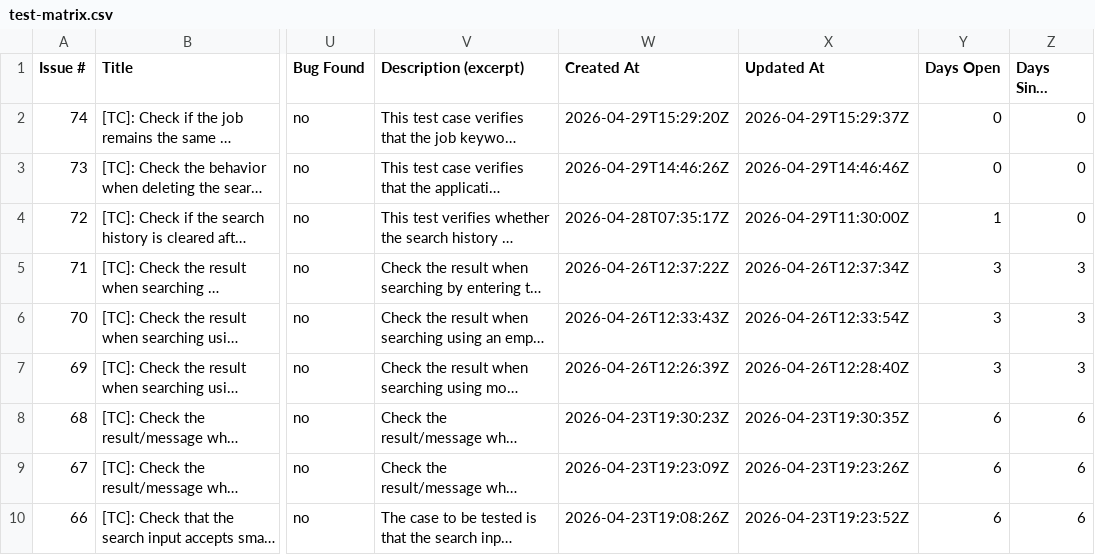
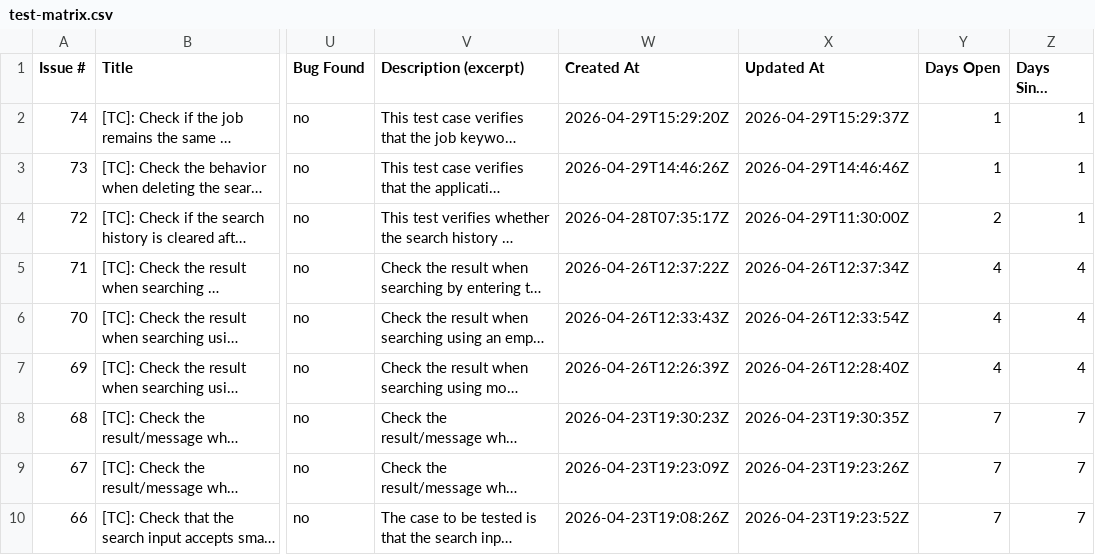
Before and after one commit to TCs-for-Association-projects/Peviitor_TC, a CSV file: docs/test-matrix.csv, drawn as a sheet; only a part is shown, gaps mark what is left out; long unchanged cells end in …; the diff names each change by its address in the sheet, - before the commit and + after, or states it on an @@ line.

```diff
--- a/docs/test-matrix.csv
+++ b/docs/test-matrix.csv
-Y2:Y3 (Days Open): 0
+Y2:Y3 (Days Open): 1
-Z2:Z4 (Days Since Update): 0
+Z2:Z4 (Days Since Update): 1
-Y4 (Days Open): 1
+Y4 (Days Open): 2
-Y5:Y7 (Days Open): 3
+Y5:Y7 (Days Open): 4
-Z5:Z7 (Days Since Update): 3
+Z5:Z7 (Days Since Update): 4
-Y8:Y10 (Days Open): 6
+Y8:Y10 (Days Open): 7
-Z8:Z10 (Days Since Update): 6
+Z8:Z10 (Days Since Update): 7
```
Also changed, not shown: 2 other files.
